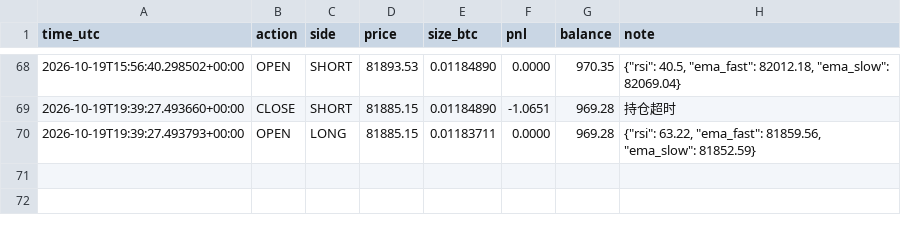
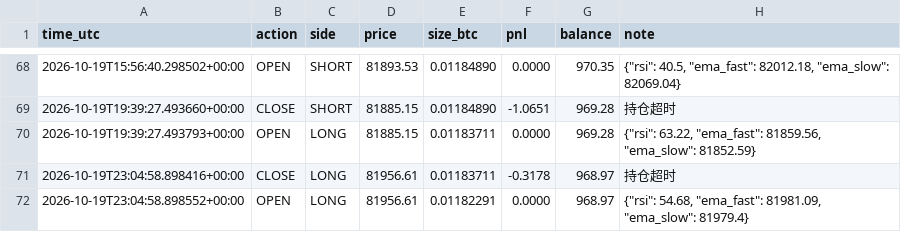
Before and after one commit to kk668900/btc-paper-bot, a CSV file: trades.csv, drawn as a sheet; only a part is shown, gaps mark what is left out.

```diff
--- a/trades.csv
+++ b/trades.csv
@@ -70 +70,3 @@ time_utc,action,side,price,size_btc,pnl,balance,note
 2026-10-19T19:39:27.493793+00:00,OPEN,LONG,81885.15,0.01183711,0.0000,969.28,"{""rsi"": 63.22, ""ema_fast"": 81859.56, ""ema_slow"": 81852.59}"
+2026-10-19T23:04:58.898416+00:00,CLOSE,LONG,81956.61,0.01183711,-0.3178,968.97,持仓超时
+2026-10-19T23:04:58.898552+00:00,OPEN,LONG,81956.61,0.01182291,0.0000,968.97,"{""rsi"": 54.68, ""ema_fast"": 81981.09, ""ema_slow"": 81979.4}"
```
Also changed, not shown: 1 other file.
